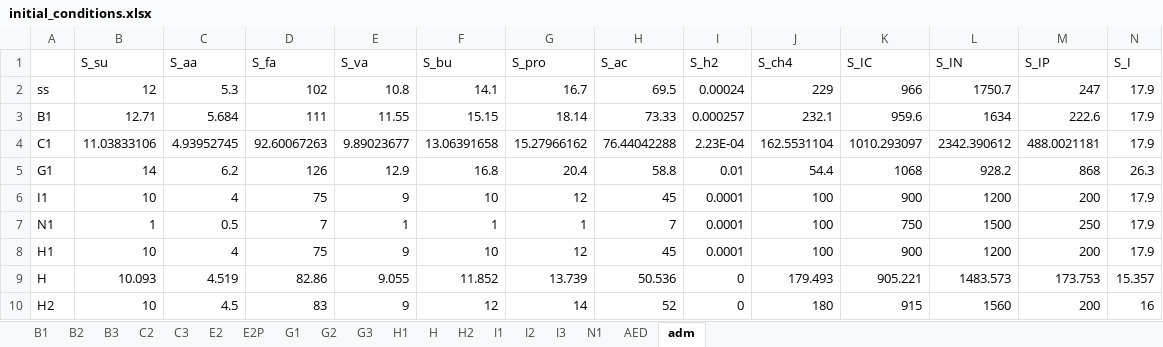
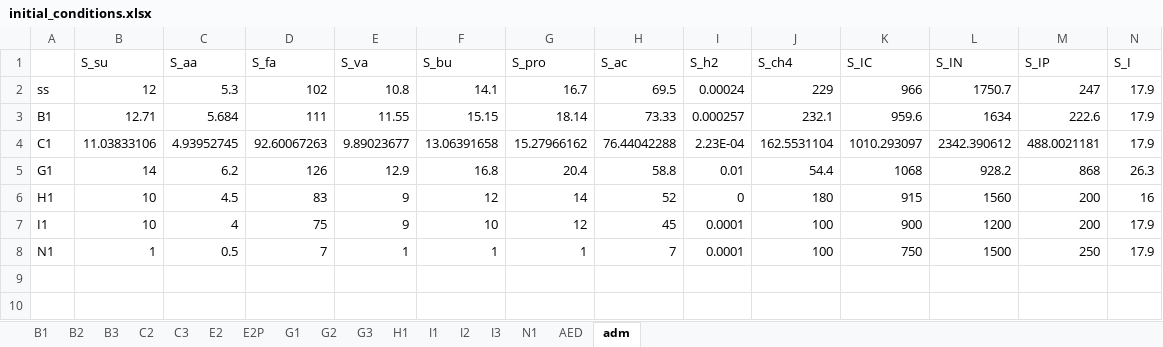
Before and after one commit to QSD-Group/EXPOsan, an Excel workbook: exposan/werf/data/initial_conditions.xlsx, sheet adm, drawn as a sheet; only a part is shown; values as stored, in another font and other column widths than the file's, no borders; removed rows and columns are numbered as before the commit, all else as after; rows hold the shown columns only; the diff names each change by its address in the sheet, - before the commit and + after, or states it on an @@ line.

```diff
--- a/exposan/werf/data/initial_conditions.xlsx (sheet adm)
+++ b/exposan/werf/data/initial_conditions.xlsx (sheet adm)
-sheet tab: H
-sheet tab: H2
+row 6: H1 | 10 | 4.5 | 83 | 9 | 12 | 14 | 52 | 0 | 180 | 915 | 1560 | 200 | 16
-row 8: H1 | 10 | 4 | 75 | 9 | 10 | 12 | 45 | 0.0001 | 100 | 900 | 1200 | 200 | 17.9
-row 9: H | 10.093 | 4.519 | 82.86 | 9.055 | 11.852 | 13.739 | 50.536 | 0 | 179.493 | 905.221 | 1483.573 | 173.753 | 15.357
-row 10: H2 | 10 | 4.5 | 83 | 9 | 12 | 14 | 52 | 0 | 180 | 915 | 1560 | 200 | 16
```
Also changed, not shown: sheet H1, 1 other file.
